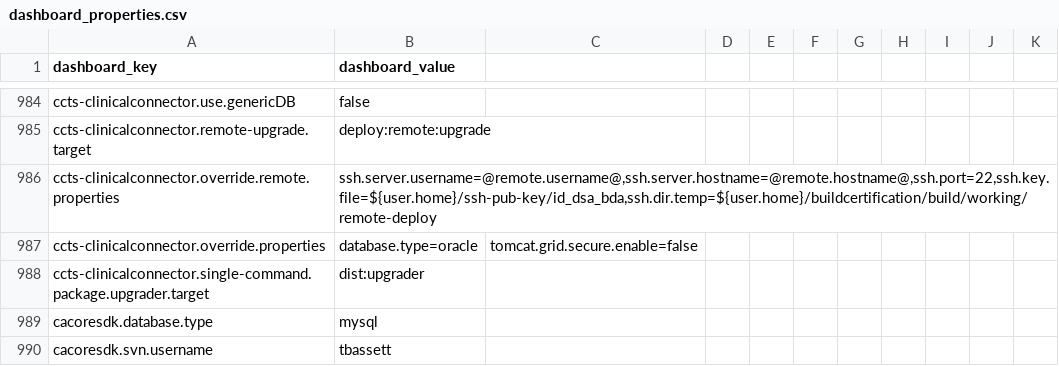
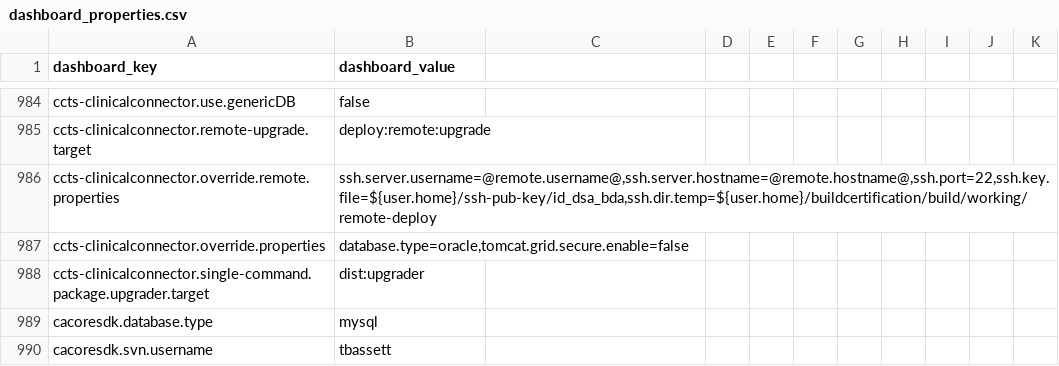
Before and after one commit to NCIP/automation, a CSV file: certification-monitor/src/main/sql/dashboard_properties.csv, drawn as a sheet; only a part is shown, gaps mark what is left out; the diff covers the shown part only.

```diff
--- a/certification-monitor/src/main/sql/dashboard_properties.csv
+++ b/certification-monitor/src/main/sql/dashboard_properties.csv
@@ -986,3 +986,3 @@ ccts-clinicalconnector.remote-upgrade.target,deploy:remote:upgrade
 ccts-clinicalconnector.override.remote.properties,"ssh.server.username=@remote.username@,ssh.server.hostname=@remote.hostname@,ssh.port=22,ssh.key.file=${user.home}/ssh-pub-key/id_dsa_bda,ssh.dir.temp=${user.home}/buildcertification/build/working/remote-deploy"
-ccts-clinicalconnector.override.properties,database.type=oracle,tomcat.grid.secure.enable=false
+ccts-clinicalconnector.override.properties,"database.type=oracle,tomcat.grid.secure.enable=false"
 ccts-clinicalconnector.single-command.package.upgrader.target,dist:upgrader
```
Also changed, not shown: 28 edited cells elsewhere in this file, 1 other file.
